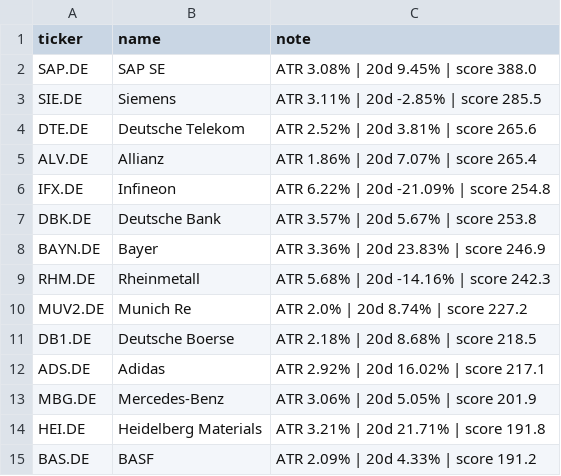
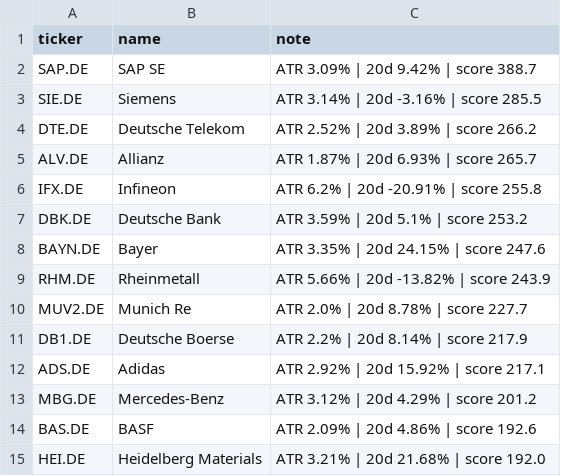
Before and after one commit to amaccountant/swing-agent, a CSV file: watchlist.csv, drawn as a sheet.

```diff
--- a/watchlist.csv
+++ b/watchlist.csv
@@ -1,15 +1,15 @@
 ticker,name,note
-SAP.DE,SAP SE,ATR 3.08% | 20d 9.45% | score 388.0
-SIE.DE,Siemens,ATR 3.11% | 20d -2.85% | score 285.5
-DTE.DE,Deutsche Telekom,ATR 2.52% | 20d 3.81% | score 265.6
-ALV.DE,Allianz,ATR 1.86% | 20d 7.07% | score 265.4
-IFX.DE,Infineon,ATR 6.22% | 20d -21.09% | score 254.8
-DBK.DE,Deutsche Bank,ATR 3.57% | 20d 5.67% | score 253.8
-BAYN.DE,Bayer,ATR 3.36% | 20d 23.83% | score 246.9
-RHM.DE,Rheinmetall,ATR 5.68% | 20d -14.16% | score 242.3
-MUV2.DE,Munich Re,ATR 2.0% | 20d 8.74% | score 227.2
-DB1.DE,Deutsche Boerse,ATR 2.18% | 20d 8.68% | score 218.5
-ADS.DE,Adidas,ATR 2.92% | 20d 16.02% | score 217.1
-MBG.DE,Mercedes-Benz,ATR 3.06% | 20d 5.05% | score 201.9
-HEI.DE,Heidelberg Materials,ATR 3.21% | 20d 21.71% | score 191.8
-BAS.DE,BASF,ATR 2.09% | 20d 4.33% | score 191.2
+SAP.DE,SAP SE,ATR 3.09% | 20d 9.42% | score 388.7
+SIE.DE,Siemens,ATR 3.14% | 20d -3.16% | score 285.5
+DTE.DE,Deutsche Telekom,ATR 2.52% | 20d 3.89% | score 266.2
+ALV.DE,Allianz,ATR 1.87% | 20d 6.93% | score 265.7
+IFX.DE,Infineon,ATR 6.2% | 20d -20.91% | score 255.8
+DBK.DE,Deutsche Bank,ATR 3.59% | 20d 5.1% | score 253.2
+BAYN.DE,Bayer,ATR 3.35% | 20d 24.15% | score 247.6
+RHM.DE,Rheinmetall,ATR 5.66% | 20d -13.82% | score 243.9
+MUV2.DE,Munich Re,ATR 2.0% | 20d 8.78% | score 227.7
+DB1.DE,Deutsche Boerse,ATR 2.2% | 20d 8.14% | score 217.9
+ADS.DE,Adidas,ATR 2.92% | 20d 15.92% | score 217.1
+MBG.DE,Mercedes-Benz,ATR 3.12% | 20d 4.29% | score 201.2
+BAS.DE,BASF,ATR 2.09% | 20d 4.86% | score 192.6
+HEI.DE,Heidelberg Materials,ATR 3.21% | 20d 21.68% | score 192.0
```
Also changed, not shown: 3 other files.
